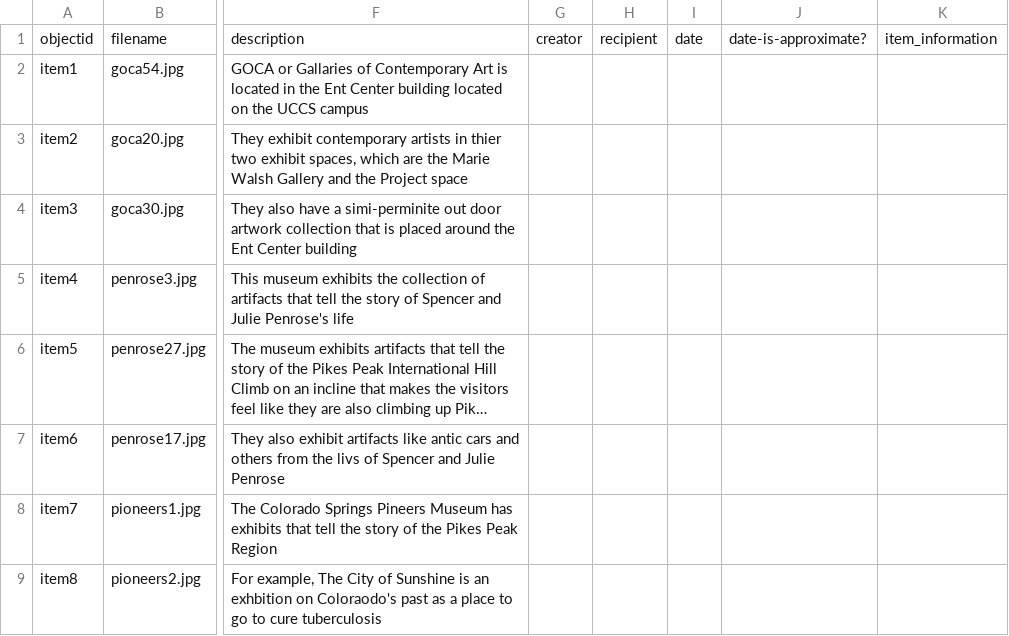
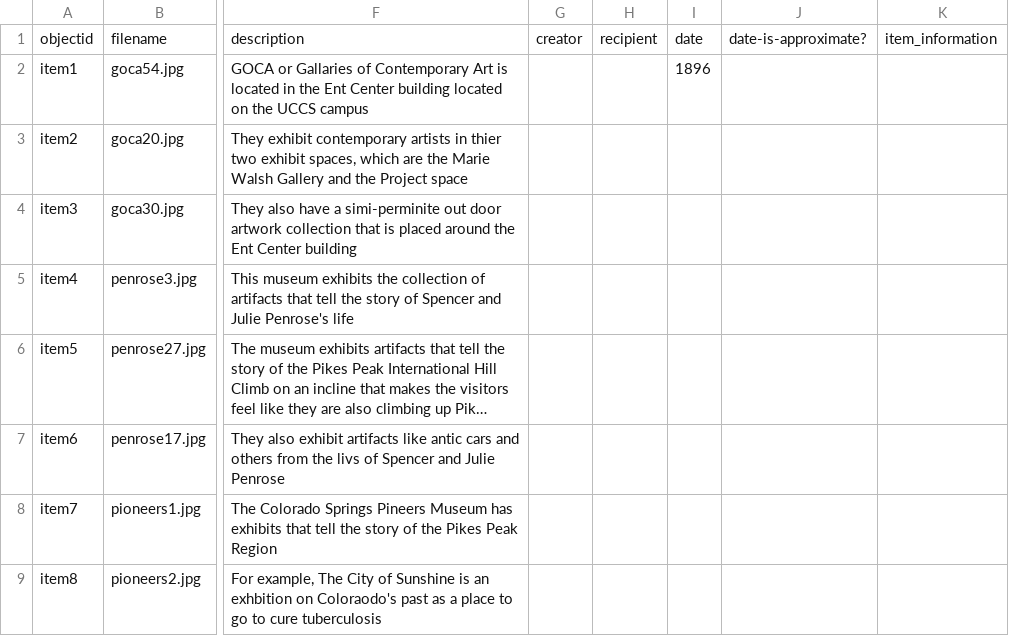
Before and after one commit to LizNoelP/Project, a CSV file: _data/data.csv, drawn as a sheet; only a part is shown, gaps mark what is left out; long unchanged cells end in …; the diff names each change by its address in the sheet, - before the commit and + after, or states it on an @@ line.

Commit message:
Add year column and update first item with year 1896
Added a year column and updated existing rows with the year 1896 for the first item.

```diff
--- a/_data/data.csv
+++ b/_data/data.csv
-I2: (empty)
+I2: 1896
```
